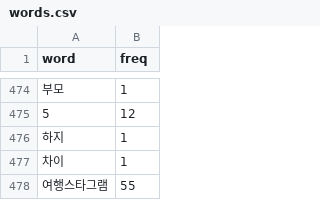
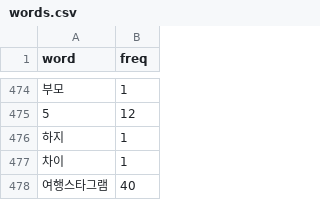
Before and after one commit to leehj8896/wordcloud, a CSV file: words.csv, drawn as a sheet; only a part is shown, gaps mark what is left out; the diff names each change by its address in the sheet, - before the commit and + after, or states it on an @@ line.

```diff
--- a/words.csv
+++ b/words.csv
-B478 (freq): 55
+B478 (freq): 40
```
